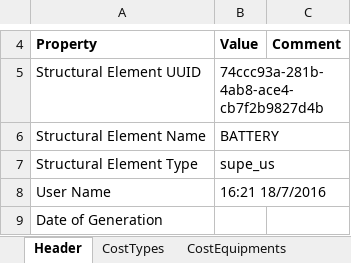
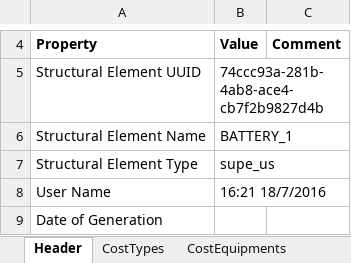
Before and after one commit to virtualsatellite/VirtualSatellite4-Core, an Excel workbook: de.dlr.sc.virsat.model.extension.budget.cost.test/resources/ElementDefinitionTest.xlsx, sheet Header, drawn as a sheet; only a part is shown, gaps mark what is left out; values as stored, in another font and other column widths than the file's, no borders; the diff names each change by its address in the sheet, - before the commit and + after, or states it on an @@ line.

```diff
--- a/de.dlr.sc.virsat.model.extension.budget.cost.test/resources/ElementDefinitionTest.xlsx (sheet Header)
+++ b/de.dlr.sc.virsat.model.extension.budget.cost.test/resources/ElementDefinitionTest.xlsx (sheet Header)
-B6: BATTERY
+B6: BATTERY_1
```
Also changed, not shown: sheet CostEquipments, de.dlr.sc.virsat.model.extension.budget.cost.test/resources/ImportCostTypeCollectionTest.xlsx, 10 other files.
